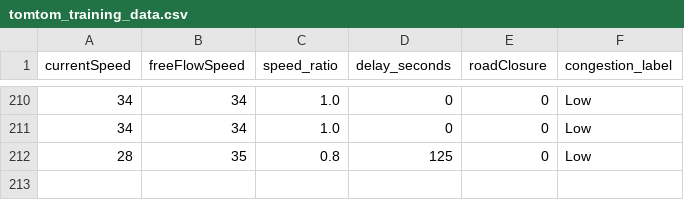
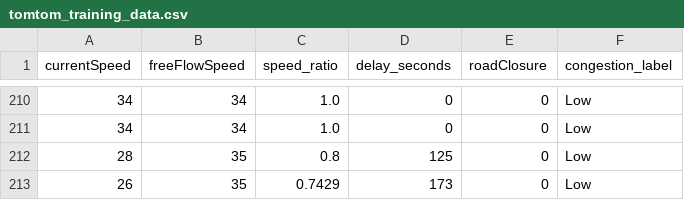
Before and after one commit to angel-2006/Traffic_Predictive_Project, a CSV file: data/tomtom_training_data.csv, drawn as a sheet; only a part is shown, gaps mark what is left out; the diff names each change by its address in the sheet, - before the commit and + after, or states it on an @@ line.

```diff
--- a/data/tomtom_training_data.csv
+++ b/data/tomtom_training_data.csv
+row 213: 26 | 35 | 0.7429 | 173 | 0 | Low
```
Also changed, not shown: data/tomtom_traffic.csv.
